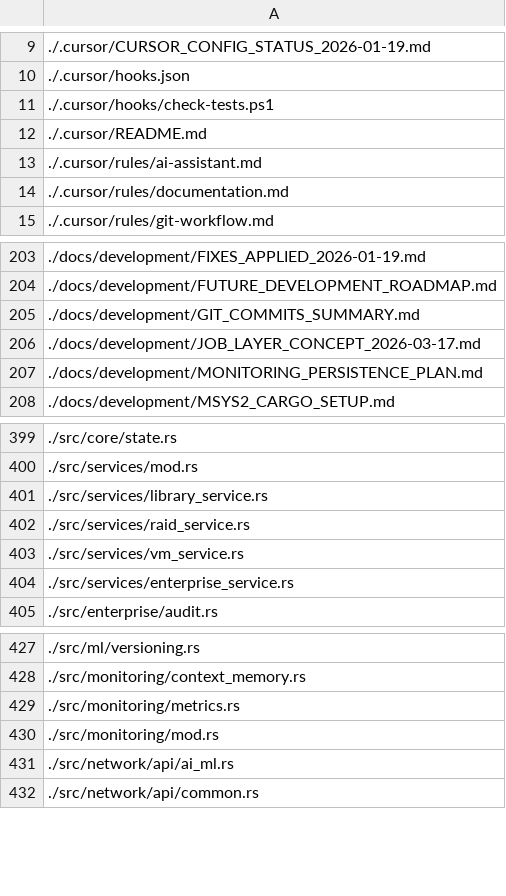
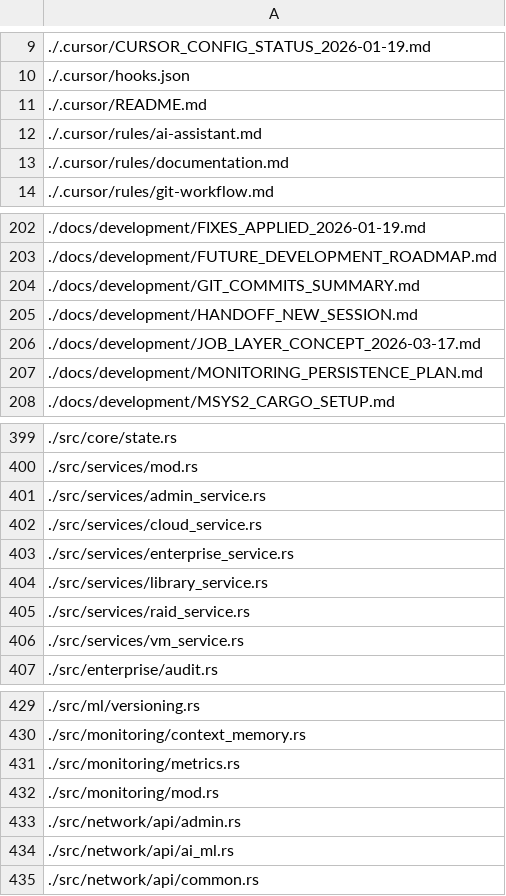
Before and after one commit to platinoff/poolAI, a CSV file: file_list.csv, drawn as a sheet; only a part is shown, gaps mark what is left out.

```diff
--- a/file_list.csv
+++ b/file_list.csv
@@ -10,3 +10,2 @@
 ./.cursor/hooks.json
-./.cursor/hooks/check-tests.ps1
 ./.cursor/README.md
@@ -205,2 +204,3 @@
 ./docs/development/GIT_COMMITS_SUMMARY.md
+./docs/development/HANDOFF_NEW_SESSION.md
 ./docs/development/JOB_LAYER_CONCEPT_2026-03-17.md
@@ -400,2 +400,5 @@
 ./src/services/mod.rs
+./src/services/admin_service.rs
+./src/services/cloud_service.rs
+./src/services/enterprise_service.rs
 ./src/services/library_service.rs
@@ -403,3 +406,2 @@
 ./src/services/vm_service.rs
-./src/services/enterprise_service.rs
 ./src/enterprise/audit.rs
@@ -430,2 +432,3 @@
 ./src/monitoring/mod.rs
+./src/network/api/admin.rs
 ./src/network/api/ai_ml.rs
```
Also changed, not shown: 7 other files.
